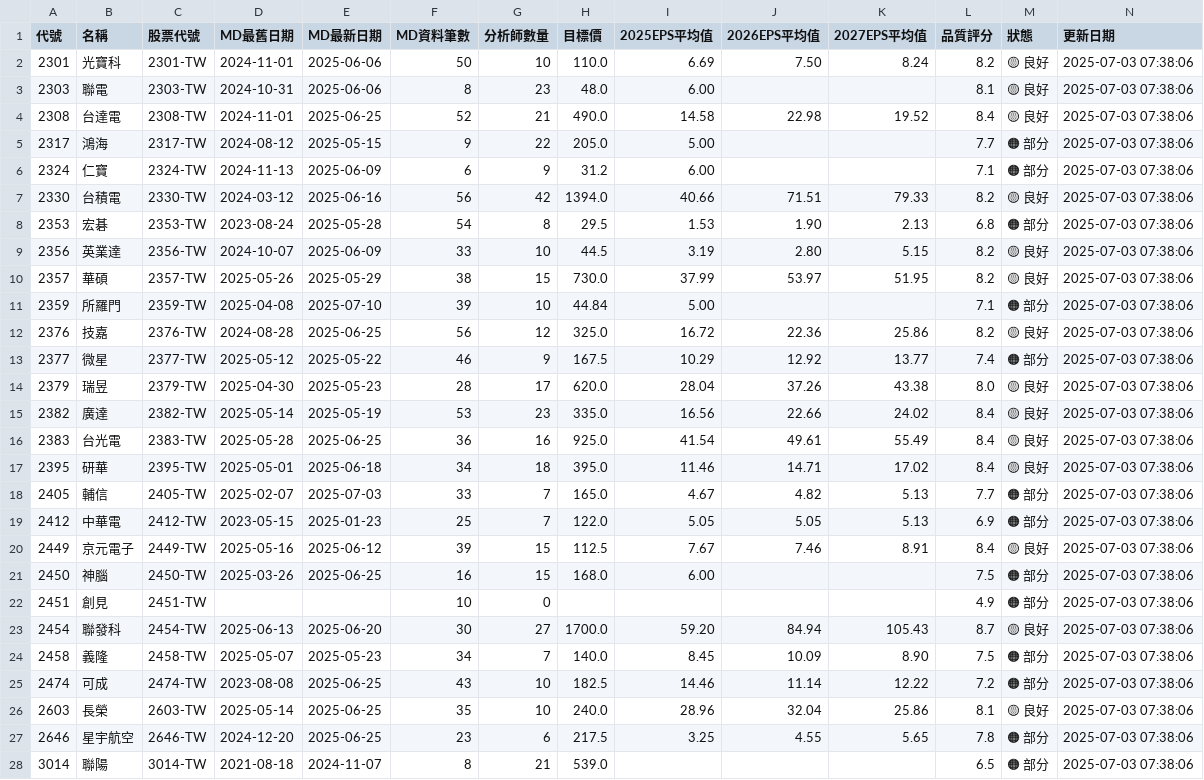
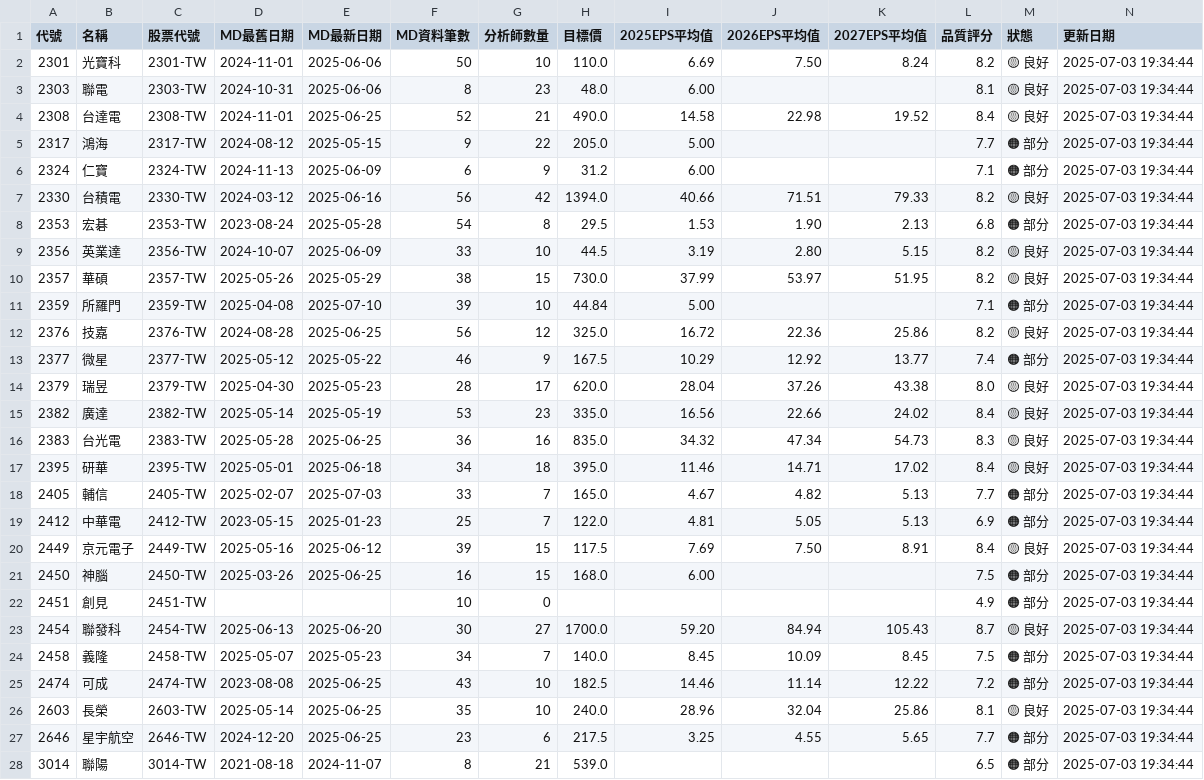
Before and after one commit to wenchiehlee/GoogleSearch, a CSV file: data/reports/portfolio_summary_latest.csv, drawn as a sheet; only a part is shown; the diff covers the shown part only.

```diff
--- a/data/reports/portfolio_summary_latest.csv
+++ b/data/reports/portfolio_summary_latest.csv
@@ -1,28 +1,28 @@
 代號,名稱,股票代號,MD最舊日期,MD最新日期,MD資料筆數,分析師數量,目標價,2025EPS平均值,2026EPS平均值,2027EPS平均值,品質評分,狀態,更新日期
-2301,光寶科,2301-TW,2024-11-01,2025-06-06,50,10,110.0,6.69,7.50,8.24,8.2,🟡 良好,2025-07-03 07:38:06
-2303,聯電,2303-TW,2024-10-31,2025-06-06,8,23,48.0,6.00,,,8.1,🟡 良好,2025-07-03 07:38:06
-2308,台達電,2308-TW,2024-11-01,2025-06-25,52,21,490.0,14.58,22.98,19.52,8.4,🟡 良好,2025-07-03 07:38:06
-2317,鴻海,2317-TW,2024-08-12,2025-05-15,9,22,205.0,5.00,,,7.7,🟠 部分,2025-07-03 07:38:06
-2324,仁寶,2324-TW,2024-11-13,2025-06-09,6,9,31.2,6.00,,,7.1,🟠 部分,2025-07-03 07:38:06
-2330,台積電,2330-TW,2024-03-12,2025-06-16,56,42,1394.0,40.66,71.51,79.33,8.2,🟡 良好,2025-07-03 07:38:06
-2353,宏碁,2353-TW,2023-08-24,2025-05-28,54,8,29.5,1.53,1.90,2.13,6.8,🟠 部分,2025-07-03 07:38:06
-2356,英業達,2356-TW,2024-10-07,2025-06-09,33,10,44.5,3.19,2.80,5.15,8.2,🟡 良好,2025-07-03 07:38:06
-2357,華碩,2357-TW,2025-05-26,2025-05-29,38,15,730.0,37.99,53.97,51.95,8.2,🟡 良好,2025-07-03 07:38:06
-2359,所羅門,2359-TW,2025-04-08,2025-07-10,39,10,44.84,5.00,,,7.1,🟠 部分,2025-07-03 07:38:06
-2376,技嘉,2376-TW,2024-08-28,2025-06-25,56,12,325.0,16.72,22.36,25.86,8.2,🟡 良好,2025-07-03 07:38:06
-2377,微星,2377-TW,2025-05-12,2025-05-22,46,9,167.5,10.29,12.92,13.77,7.4,🟠 部分,2025-07-03 07:38:06
-2379,瑞昱,2379-TW,2025-04-30,2025-05-23,28,17,620.0,28.04,37.26,43.38,8.0,🟡 良好,2025-07-03 07:38:06
-2382,廣達,2382-TW,2025-05-14,2025-05-19,53,23,335.0,16.56,22.66,24.02,8.4,🟡 良好,2025-07-03 07:38:06
-2383,台光電,2383-TW,2025-05-28,2025-06-25,36,16,925.0,41.54,49.61,55.49,8.4,🟡 良好,2025-07-03 07:38:06
-2395,研華,2395-TW,2025-05-01,2025-06-18,34,18,395.0,11.46,14.71,17.02,8.4,🟡 良好,2025-07-03 07:38:06
-2405,輔信,2405-TW,2025-02-07,2025-07-03,33,7,165.0,4.67,4.82,5.13,7.7,🟠 部分,2025-07-03 07:38:06
-2412,中華電,2412-TW,2023-05-15,2025-01-23,25,7,122.0,5.05,5.05,5.13,6.9,🟠 部分,2025-07-03 07:38:06
-2449,京元電子,2449-TW,2025-05-16,2025-06-12,39,15,112.5,7.67,7.46,8.91,8.4,🟡 良好,2025-07-03 07:38:06
-2450,神腦,2450-TW,2025-03-26,2025-06-25,16,15,168.0,6.00,,,7.5,🟠 部分,2025-07-03 07:38:06
-2451,創見,2451-TW,,,10,0,,,,,4.9,🟠 部分,2025-07-03 07:38:06
-2454,聯發科,2454-TW,2025-06-13,2025-06-20,30,27,1700.0,59.20,84.94,105.43,8.7,🟡 良好,2025-07-03 07:38:06
-2458,義隆,2458-TW,2025-05-07,2025-05-23,34,7,140.0,8.45,10.09,8.90,7.5,🟠 部分,2025-07-03 07:38:06
-2474,可成,2474-TW,2023-08-08,2025-06-25,43,10,182.5,14.46,11.14,12.22,7.2,🟠 部分,2025-07-03 07:38:06
-2603,長榮,2603-TW,2025-05-14,2025-06-25,35,10,240.0,28.96,32.04,25.86,8.1,🟡 良好,2025-07-03 07:38:06
-2646,星宇航空,2646-TW,2024-12-20,2025-06-25,23,6,217.5,3.25,4.55,5.65,7.8,🟠 部分,2025-07-03 07:38:06
-3014,聯陽,3014-TW,2021-08-18,2024-11-07,8,21,539.0,,,,6.5,🟠 部分,2025-07-03 07:38:06
+2301,光寶科,2301-TW,2024-11-01,2025-06-06,50,10,110.0,6.69,7.50,8.24,8.2,🟡 良好,2025-07-03 19:34:44
+2303,聯電,2303-TW,2024-10-31,2025-06-06,8,23,48.0,6.00,,,8.1,🟡 良好,2025-07-03 19:34:44
+2308,台達電,2308-TW,2024-11-01,2025-06-25,52,21,490.0,14.58,22.98,19.52,8.4,🟡 良好,2025-07-03 19:34:44
+2317,鴻海,2317-TW,2024-08-12,2025-05-15,9,22,205.0,5.00,,,7.7,🟠 部分,2025-07-03 19:34:44
+2324,仁寶,2324-TW,2024-11-13,2025-06-09,6,9,31.2,6.00,,,7.1,🟠 部分,2025-07-03 19:34:44
+2330,台積電,2330-TW,2024-03-12,2025-06-16,56,42,1394.0,40.66,71.51,79.33,8.2,🟡 良好,2025-07-03 19:34:44
+2353,宏碁,2353-TW,2023-08-24,2025-05-28,54,8,29.5,1.53,1.90,2.13,6.8,🟠 部分,2025-07-03 19:34:44
+2356,英業達,2356-TW,2024-10-07,2025-06-09,33,10,44.5,3.19,2.80,5.15,8.2,🟡 良好,2025-07-03 19:34:44
+2357,華碩,2357-TW,2025-05-26,2025-05-29,38,15,730.0,37.99,53.97,51.95,8.2,🟡 良好,2025-07-03 19:34:44
+2359,所羅門,2359-TW,2025-04-08,2025-07-10,39,10,44.84,5.00,,,7.1,🟠 部分,2025-07-03 19:34:44
+2376,技嘉,2376-TW,2024-08-28,2025-06-25,56,12,325.0,16.72,22.36,25.86,8.2,🟡 良好,2025-07-03 19:34:44
+2377,微星,2377-TW,2025-05-12,2025-05-22,46,9,167.5,10.29,12.92,13.77,7.4,🟠 部分,2025-07-03 19:34:44
+2379,瑞昱,2379-TW,2025-04-30,2025-05-23,28,17,620.0,28.04,37.26,43.38,8.0,🟡 良好,2025-07-03 19:34:44
+2382,廣達,2382-TW,2025-05-14,2025-05-19,53,23,335.0,16.56,22.66,24.02,8.4,🟡 良好,2025-07-03 19:34:44
+2383,台光電,2383-TW,2025-05-28,2025-06-25,36,16,835.0,34.32,47.34,54.73,8.3,🟡 良好,2025-07-03 19:34:44
+2395,研華,2395-TW,2025-05-01,2025-06-18,34,18,395.0,11.46,14.71,17.02,8.4,🟡 良好,2025-07-03 19:34:44
+2405,輔信,2405-TW,2025-02-07,2025-07-03,33,7,165.0,4.67,4.82,5.13,7.7,🟠 部分,2025-07-03 19:34:44
+2412,中華電,2412-TW,2023-05-15,2025-01-23,25,7,122.0,4.81,5.05,5.13,6.9,🟠 部分,2025-07-03 19:34:44
+2449,京元電子,2449-TW,2025-05-16,2025-06-12,39,15,117.5,7.69,7.50,8.91,8.4,🟡 良好,2025-07-03 19:34:44
+2450,神腦,2450-TW,2025-03-26,2025-06-25,16,15,168.0,6.00,,,7.5,🟠 部分,2025-07-03 19:34:44
+2451,創見,2451-TW,,,10,0,,,,,4.9,🟠 部分,2025-07-03 19:34:44
+2454,聯發科,2454-TW,2025-06-13,2025-06-20,30,27,1700.0,59.20,84.94,105.43,8.7,🟡 良好,2025-07-03 19:34:44
+2458,義隆,2458-TW,2025-05-07,2025-05-23,34,7,140.0,8.45,10.09,8.45,7.5,🟠 部分,2025-07-03 19:34:44
+2474,可成,2474-TW,2023-08-08,2025-06-25,43,10,182.5,14.46,11.14,12.22,7.2,🟠 部分,2025-07-03 19:34:44
+2603,長榮,2603-TW,2025-05-14,2025-06-25,35,10,240.0,28.96,32.04,25.86,8.1,🟡 良好,2025-07-03 19:34:44
+2646,星宇航空,2646-TW,2024-12-20,2025-06-25,23,6,217.5,3.25,4.55,5.65,7.7,🟠 部分,2025-07-03 19:34:44
+3014,聯陽,3014-TW,2021-08-18,2024-11-07,8,21,539.0,,,,6.5,🟠 部分,2025-07-03 19:34:44
```
Also changed, not shown: 38 edited cells elsewhere in this file, data/reports/detailed_report_latest.csv, data/reports/validation_summary_latest.csv, 5 other files.
